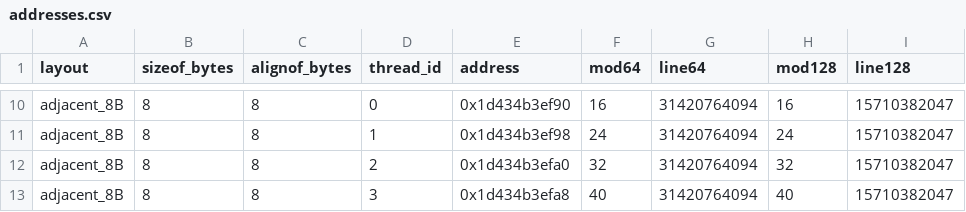
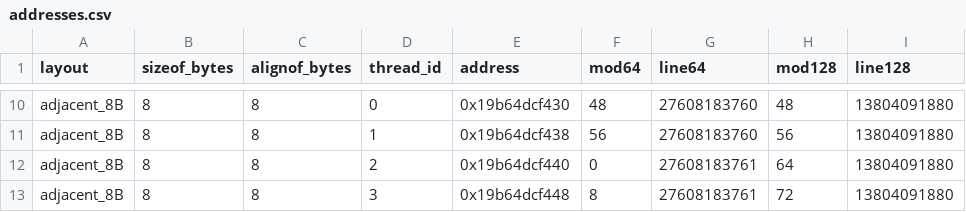
Before and after one commit to Fearfestiwal/false-sharing-research-project, a CSV file: results/muhammed_windows/addresses.csv, drawn as a sheet; only a part is shown, gaps mark what is left out; the diff covers the shown part only; the diff names each change by its address in the sheet, - before the commit and + after, or states it on an @@ line.

```diff
--- a/results/muhammed_windows/addresses.csv
+++ b/results/muhammed_windows/addresses.csv
-E10 (address): 0x1d434b3ef90
+E10 (address): 0x19b64dcf430
-F10 (mod64): 16
+F10 (mod64): 48
-G10:G11 (line64): 31420764094
+G10:G11 (line64): 27608183760
-H10 (mod128): 16
+H10 (mod128): 48
-I10:I13 (line128): 15710382047
+I10:I13 (line128): 13804091880
-E11 (address): 0x1d434b3ef98
+E11 (address): 0x19b64dcf438
-F11 (mod64): 24
+F11 (mod64): 56
-H11 (mod128): 24
+H11 (mod128): 56
-E12 (address): 0x1d434b3efa0
+E12 (address): 0x19b64dcf440
-F12 (mod64): 32
+F12 (mod64): 0
-G12:G13 (line64): 31420764094
+G12:G13 (line64): 27608183761
-H12 (mod128): 32
+H12 (mod128): 64
-E13 (address): 0x1d434b3efa8
+E13 (address): 0x19b64dcf448
-F13 (mod64): 40
+F13 (mod64): 8
-H13 (mod128): 40
+H13 (mod128): 72
```
Also changed, not shown: 28 edited cells elsewhere in this file, results/muhammed_windows/raw.csv, 1 other file.
